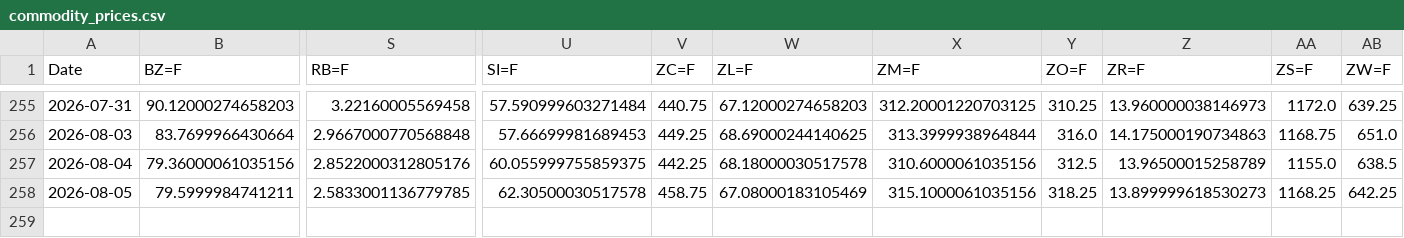
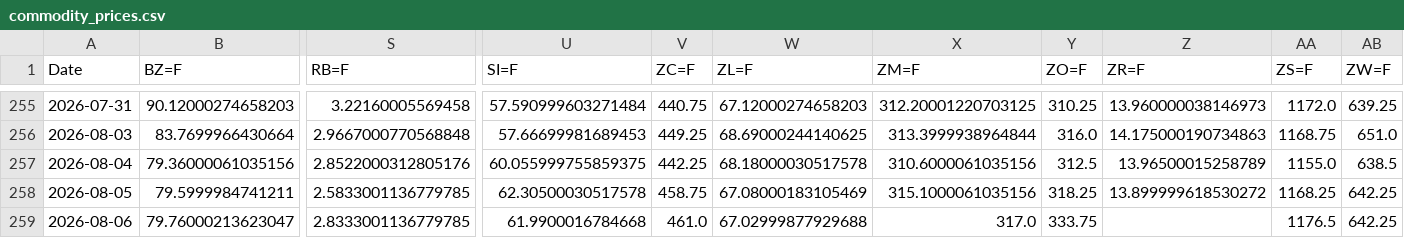
Before and after one commit to efranks0/market-monitor, a CSV file: data/cache/commodity_prices.csv, drawn as a sheet; only a part is shown, gaps mark what is left out; rows hold the shown columns only; the diff names each change by its address in the sheet, - before the commit and + after, or states it on an @@ line.

```diff
--- a/data/cache/commodity_prices.csv
+++ b/data/cache/commodity_prices.csv
-Z258 (ZR=F): 13.899999618530273
+Z258 (ZR=F): 13.899999618530272
+row 259: 2026-08-06 | 79.76000213623047 | 2.8333001136779785 | 61.9900016784668 | 461.0 | 67.02999877929688 | 317.0 | 333.75 |  | 1176.5 | 642.25
```
Also changed, not shown: data/cache/crypto_prices.csv, data/cache/stock_prices.csv, 3 other files.
